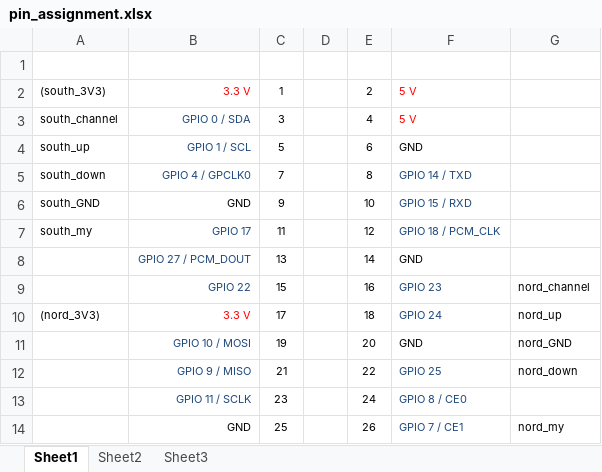
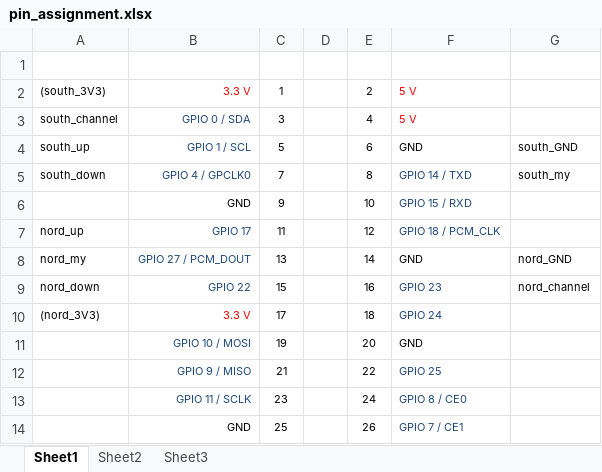
Before and after one commit to romor/blind-control, an Excel workbook: doc/pin_assignment.xlsx, sheet Sheet1, drawn as a sheet; values as stored, in another font and other column widths than the file's, no borders; the diff names each change by its address in the sheet, - before the commit and + after, or states it on an @@ line.

Commit message:
- change pin assignment - clean-up GPIOs on exit

```diff
--- a/doc/pin_assignment.xlsx (sheet Sheet1)
+++ b/doc/pin_assignment.xlsx (sheet Sheet1)
-G4: (empty)
+G4: south_GND
-G5: (empty)
+G5: south_my
-A6: south_GND
+A6: (empty)
-A7: south_my
+A7: nord_up
-A8: (empty)
+A8: nord_my
-G8: (empty)
+G8: nord_GND
-A9: (empty)
+A9: nord_down
-G10: nord_up
+G10: (empty)
-G11: nord_GND
+G11: (empty)
-G12: nord_down
+G12: (empty)
-G14: nord_my
+G14: (empty)
```
Also changed, not shown: 1 other file.
